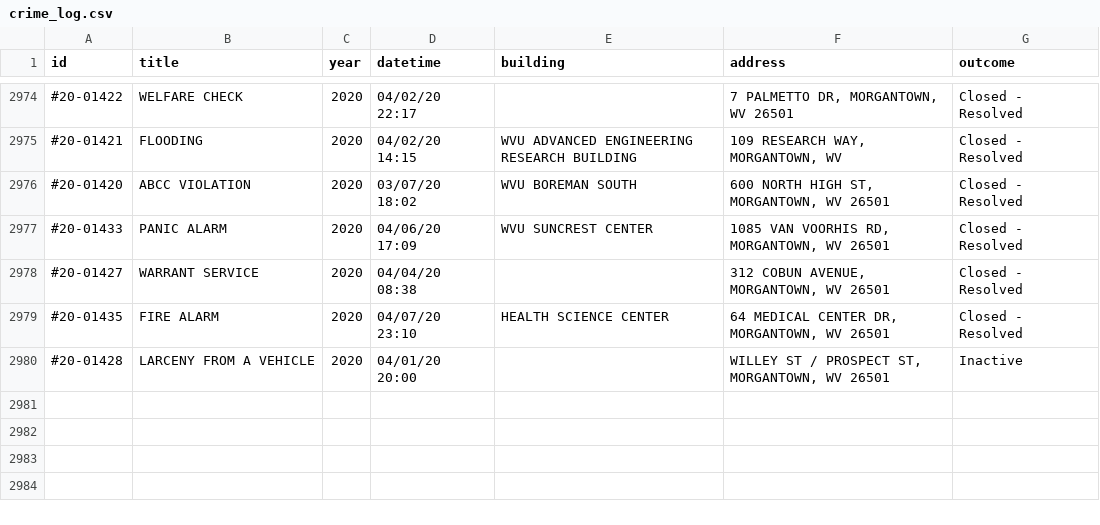
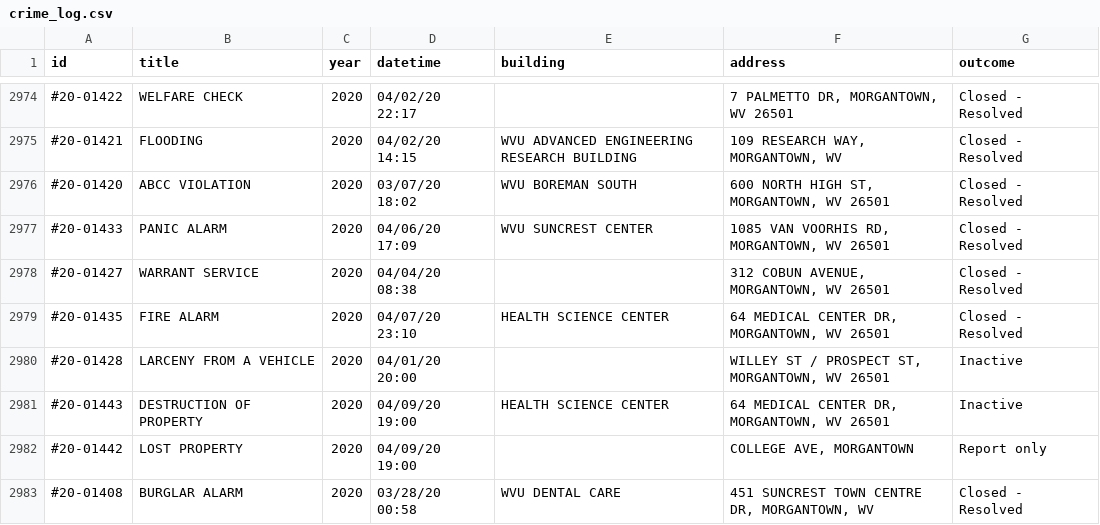
Before and after one commit to dwillis/wvu-projects, a CSV file: crime-log/crime_log.csv, drawn as a sheet; only a part is shown, gaps mark what is left out; the diff names each change by its address in the sheet, - before the commit and + after, or states it on an @@ line.

Commit message:
updated crimelog

```diff
--- a/crime-log/crime_log.csv
+++ b/crime-log/crime_log.csv
+row 2981: #20-01443 | DESTRUCTION OF PROPERTY | 2020 | 04/09/20 19:00 | HEALTH SCIENCE CENTER | 64 MEDICAL CENTER DR, MORGANTOWN, WV 26501 | Inactive
+row 2982: #20-01442 | LOST PROPERTY | 2020 | 04/09/20 19:00 |  | COLLEGE AVE, MORGANTOWN | Report only
+row 2983: #20-01408 | BURGLAR ALARM | 2020 | 03/28/20 00:58 | WVU DENTAL CARE | 451 SUNCREST TOWN CENTRE DR, MORGANTOWN, WV | Closed - Resolved
```
